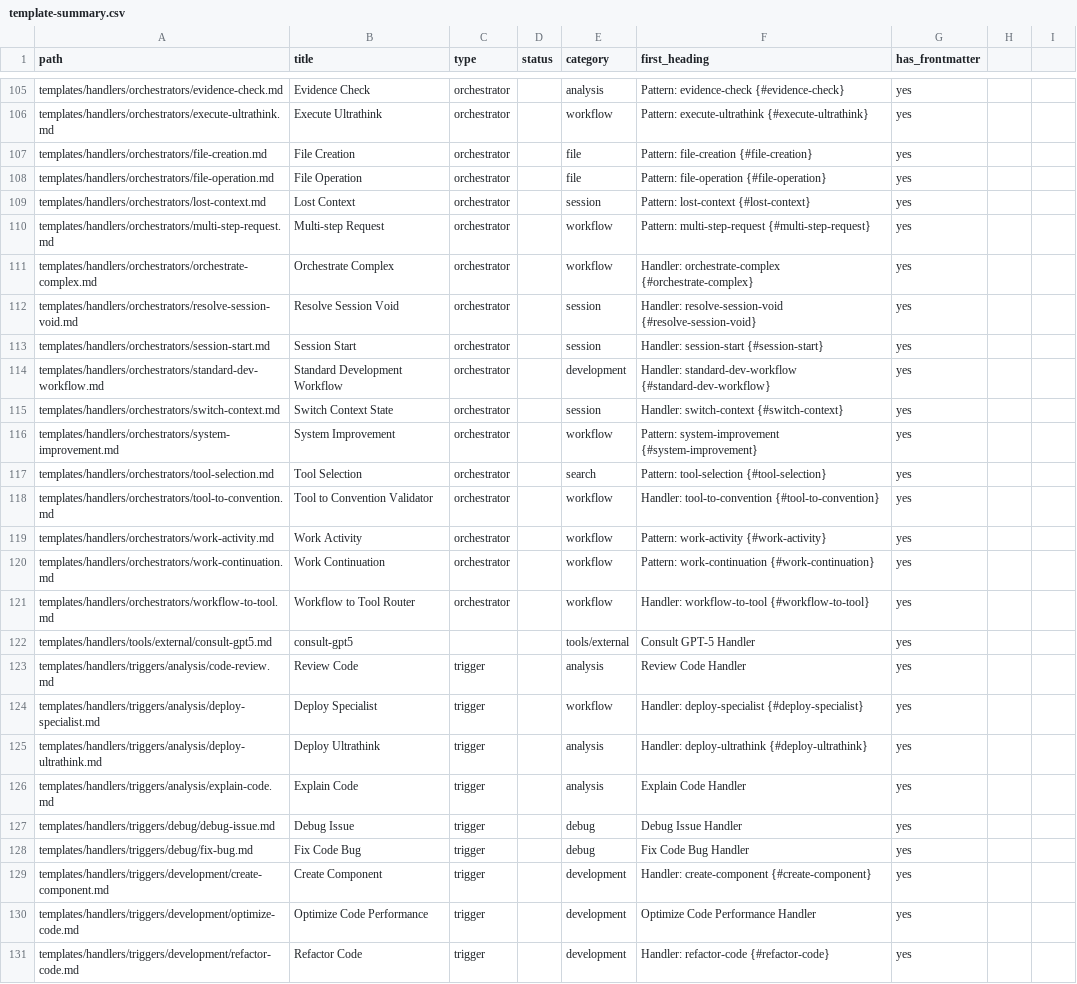
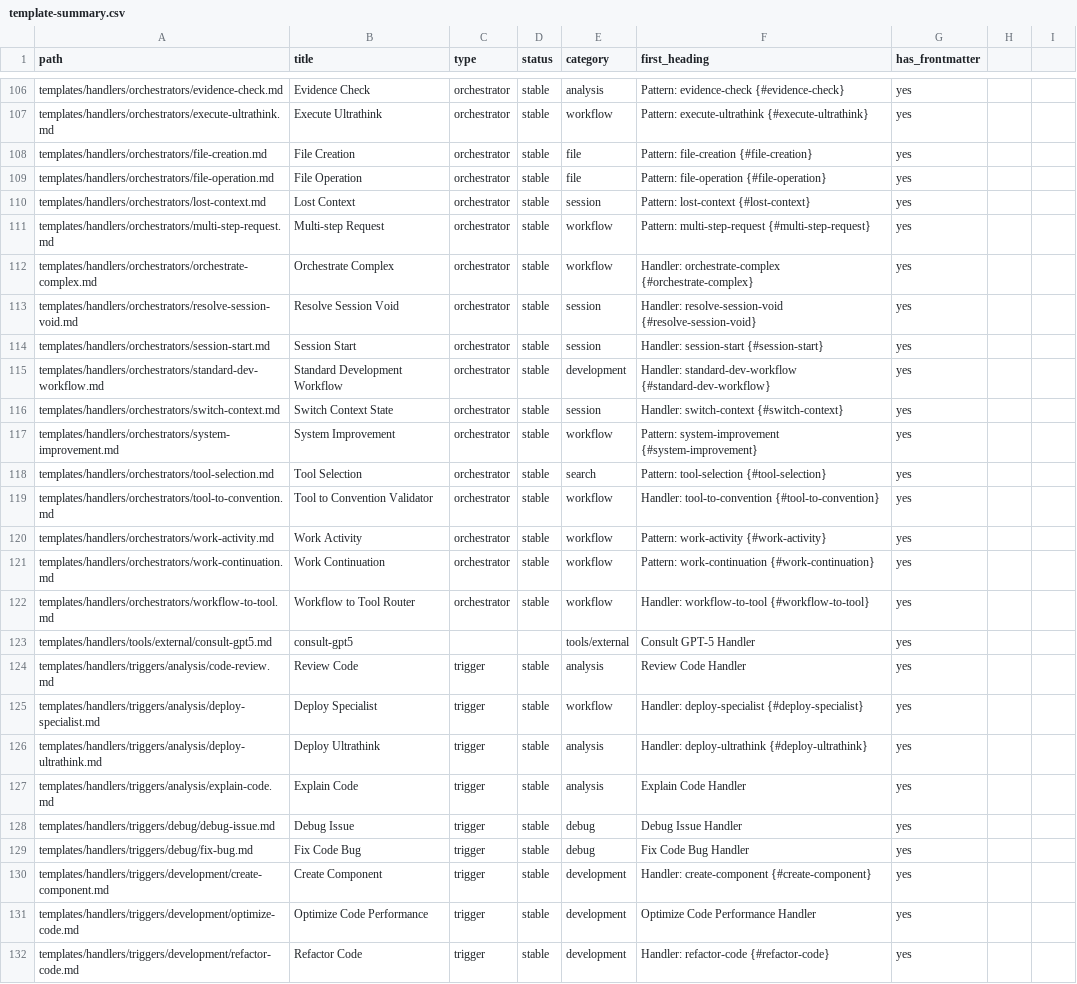
Before and after one commit to loucmane/codex-starter-pack, a CSV file: templates/metadata/template-summary.csv, drawn as a sheet; only a part is shown, gaps mark what is left out; addresses are those after the commit; the diff covers the shown part only; the diff names each change by its address in the sheet, - before the commit and + after, or states it on an @@ line.

```diff
--- a/templates/metadata/template-summary.csv
+++ b/templates/metadata/template-summary.csv
-D106:D122 (status): (empty)
+D106:D122 (status): stable
-D124:D132 (status): (empty)
+D124:D132 (status): stable
```
Also changed, not shown: 2 added rows and 53 edited cells elsewhere in this file, 24 other files.
